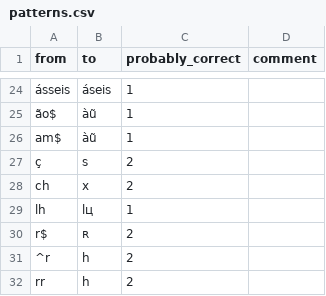
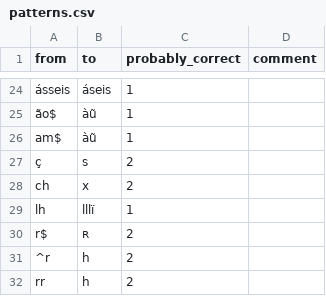
Before and after one commit to CaoBittencourt/pt-br-fn, a CSV file: lang/patterns.csv, drawn as a sheet; only a part is shown, gaps mark what is left out.

```diff
--- a/lang/patterns.csv
+++ b/lang/patterns.csv
@@ -28,3 +28,3 @@ am$|àũ|1|
 ch|x|2
-lh|lц|1
+lh|lllï|1
 r$|ʀ|2
```
Also changed, not shown: lang/alphabet.csv, 3 other files.
